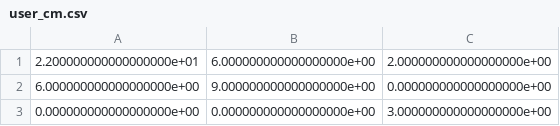
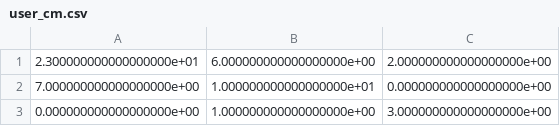
Before and after one commit to zreyn/nfl, a CSV file: data/user_cm.csv, drawn as a sheet.

```diff
--- a/data/user_cm.csv
+++ b/data/user_cm.csv
@@ -1,3 +1,3 @@
-2.200000000000000000e+01,6.000000000000000000e+00,2.000000000000000000e+00
-6.000000000000000000e+00,9.000000000000000000e+00,0.000000000000000000e+00
-0.000000000000000000e+00,0.000000000000000000e+00,3.000000000000000000e+00
+2.300000000000000000e+01,6.000000000000000000e+00,2.000000000000000000e+00
+7.000000000000000000e+00,1.000000000000000000e+01,0.000000000000000000e+00
+0.000000000000000000e+00,1.000000000000000000e+00,3.000000000000000000e+00
```
Also changed, not shown: data/model_cm.csv, 2 other files.
